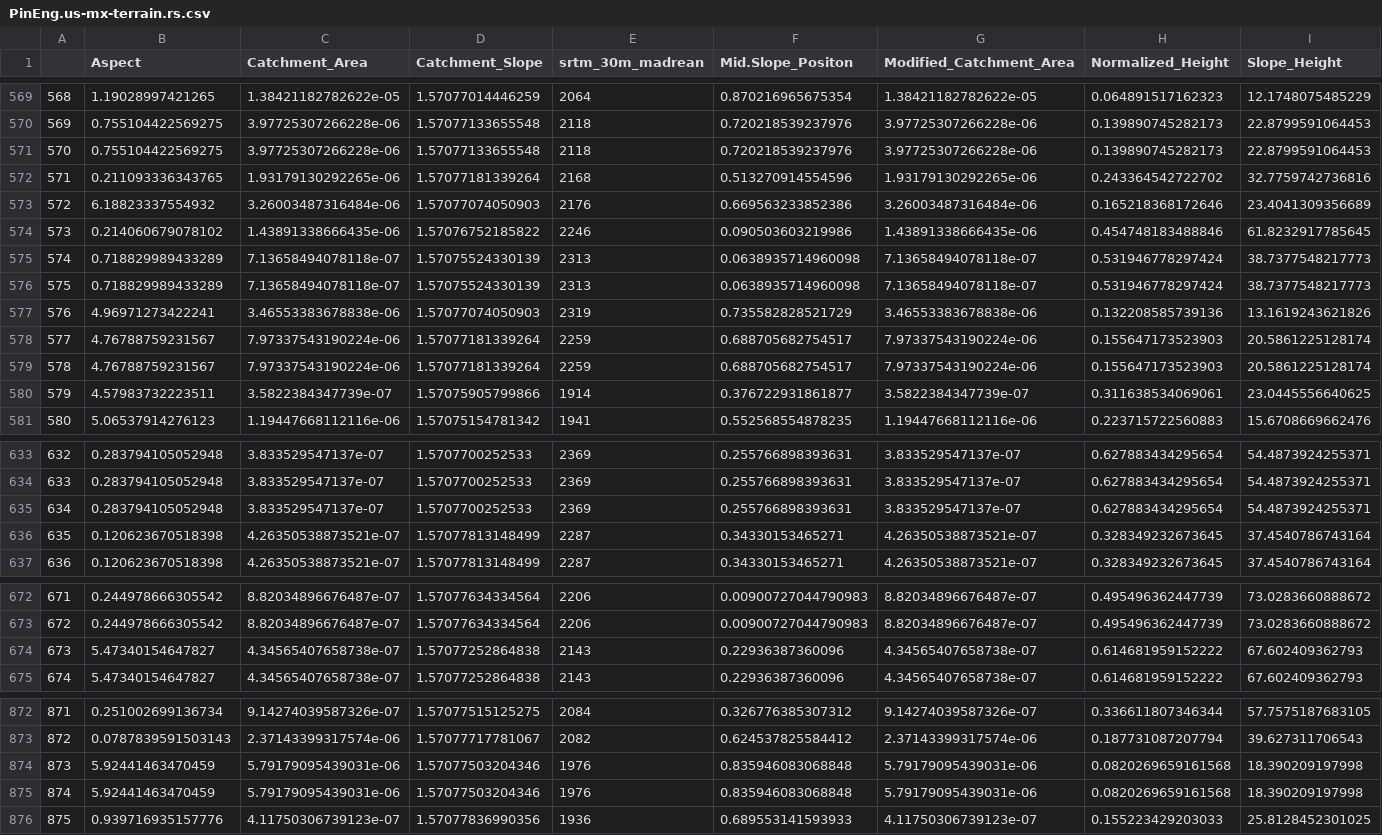
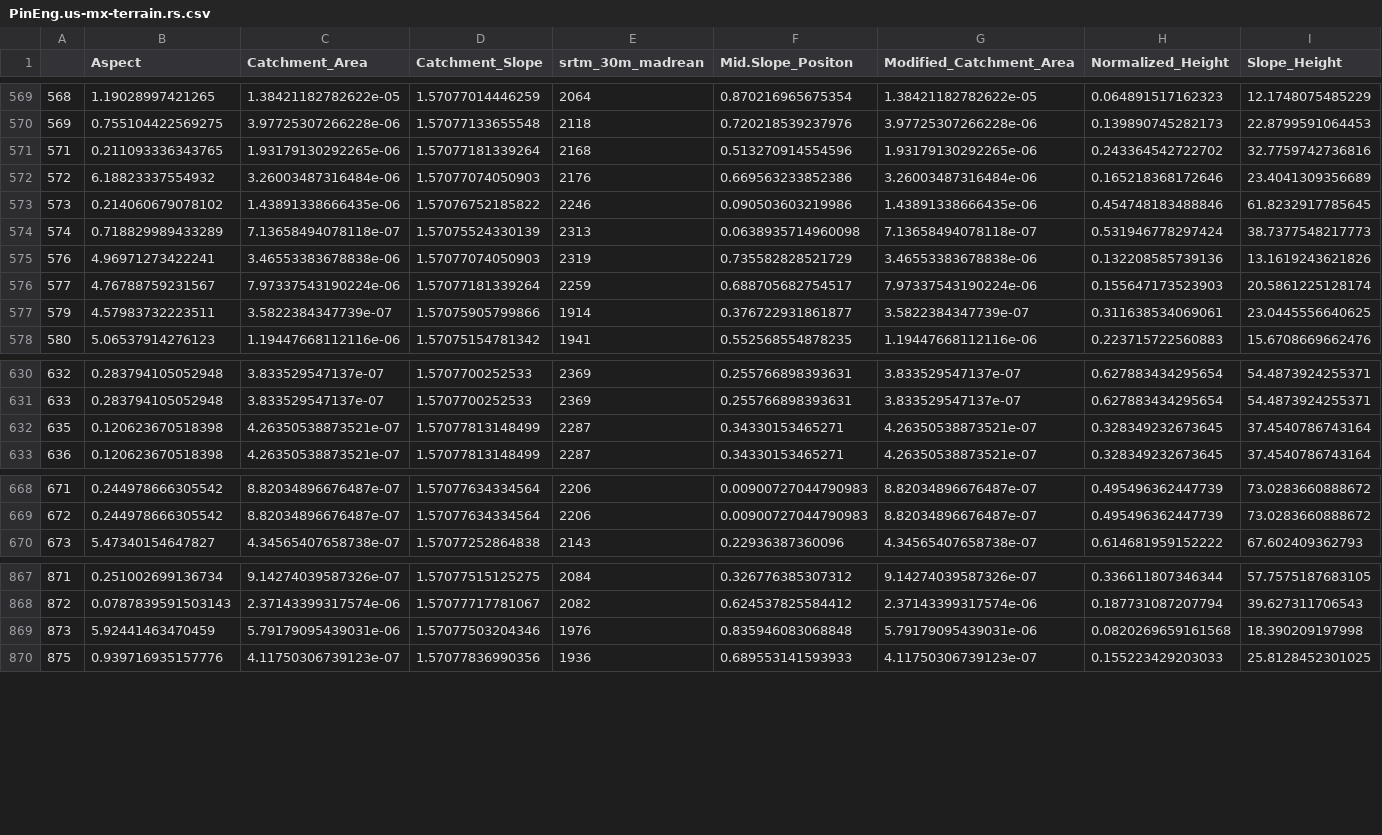
Before and after one commit to HaireLab/madrean-pines, a CSV file: data/tab/PinEng.us-mx-terrain.rs.csv, drawn as a sheet; only a part is shown, gaps mark what is left out; removed rows and columns are numbered as before the commit, all else as after; rows hold the shown columns only; the diff names each change by its address in the sheet, - before the commit and + after, or states it on an @@ line.

```diff
--- a/data/tab/PinEng.us-mx-terrain.rs.csv
+++ b/data/tab/PinEng.us-mx-terrain.rs.csv
-row 571: 570 | 0.755104422569275 | 3.97725307266228e-06 | 1.57077133655548 | 2118 | 0.720218539237976 | 3.97725307266228e-06 | 0.139890745282173 | 22.8799591064453
-row 576: 575 | 0.718829989433289 | 7.13658494078118e-07 | 1.57075524330139 | 2313 | 0.0638935714960098 | 7.13658494078118e-07 | 0.531946778297424 | 38.7377548217773
-row 578: 577 | 4.76788759231567 | 7.97337543190224e-06 | 1.57077181339264 | 2259 | 0.688705682754517 | 7.97337543190224e-06 | 0.155647173523903 | 20.5861225128174
@@ column A renumbered between rows 576 and 869 @@
-row 635: 634 | 0.283794105052948 | 3.833529547137e-07 | 1.5707700252533 | 2369 | 0.255766898393631 | 3.833529547137e-07 | 0.627883434295654 | 54.4873924255371
-row 674: 673 | 5.47340154647827 | 4.34565407658738e-07 | 1.57077252864838 | 2143 | 0.22936387360096 | 4.34565407658738e-07 | 0.614681959152222 | 67.602409362793
-row 874: 873 | 5.92441463470459 | 5.79179095439031e-06 | 1.57077503204346 | 1976 | 0.835946083068848 | 5.79179095439031e-06 | 0.0820269659161568 | 18.390209197998
```
Also changed, not shown: data/tab/PinAri.us-mx-terrain.bio.csv, data/tab/PinAri.us-mx-terrain.rs.csv, 7 other files.
